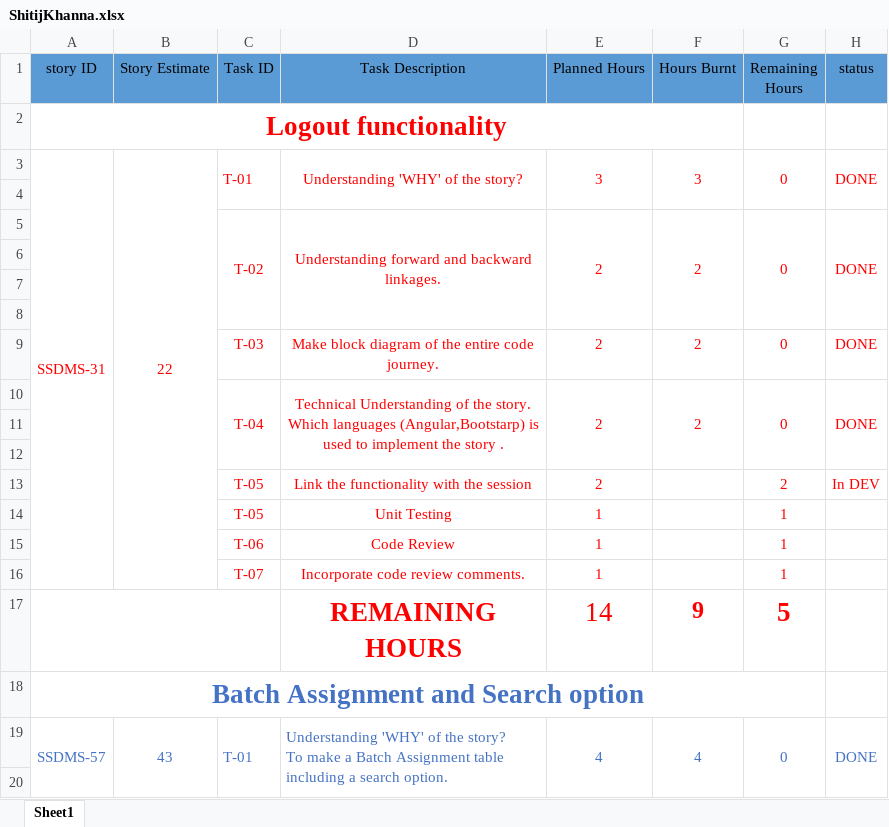
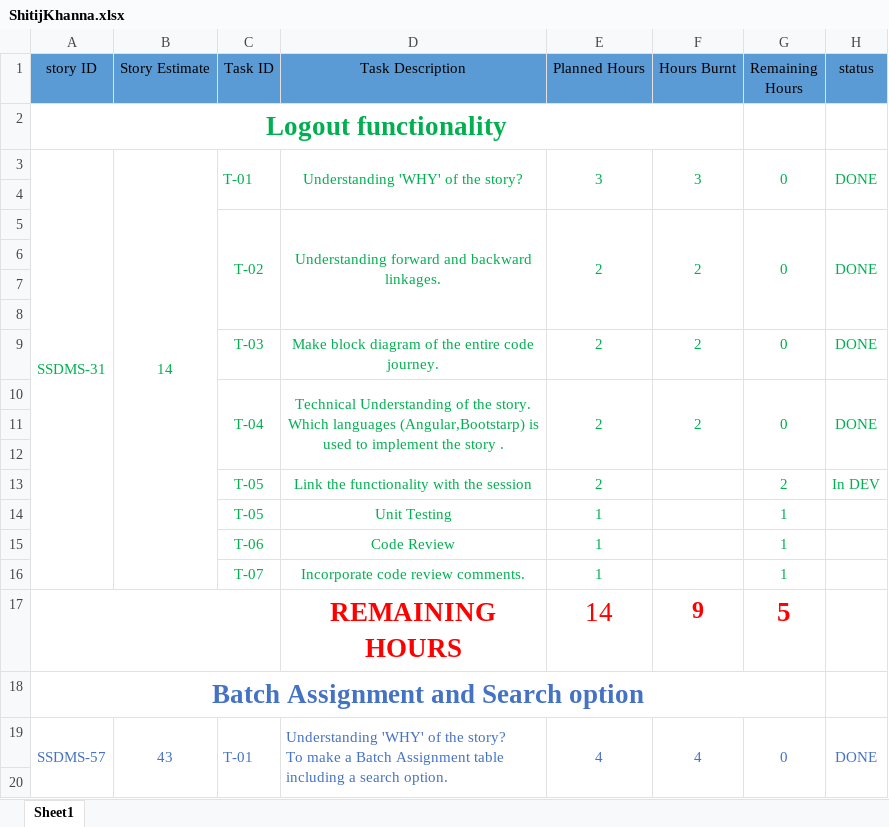
Before and after one commit to SmaltAndBeryl/Internship_2017, an Excel workbook: TeamDetails/TasksBreakDown/ShitijKhanna.xlsx, sheet Sheet1, drawn as a sheet; only a part is shown; values as stored, in another font and other column widths than the file's, no borders; the diff covers the shown part only; the diff names each change by its address in the sheet, - before the commit and + after, or states it on an @@ line.

```diff
--- a/TeamDetails/TasksBreakDown/ShitijKhanna.xlsx (sheet Sheet1)
+++ b/TeamDetails/TasksBreakDown/ShitijKhanna.xlsx (sheet Sheet1)
-A2 text colour: #FF0000
+A2 text colour: #00B050
-A3:H3 text colour: #FF0000
+A3:H3 text colour: #00B050
-B3 (Story Estimate): 22
+B3 (Story Estimate): 14
-C5:H5 text colour: #FF0000
+C5:H5 text colour: #00B050
-C9:H10 text colour: #FF0000
+C9:H10 text colour: #00B050
-C13:E16 text colour: #FF0000
+C13:E16 text colour: #00B050
-G13:H13 text colour: #FF0000
+G13:H13 text colour: #00B050
-G14:G16 text colour: #FF0000
+G14:G16 text colour: #00B050
```
Also changed, not shown: 11 edited cells and cell formats elsewhere in this sheet.
